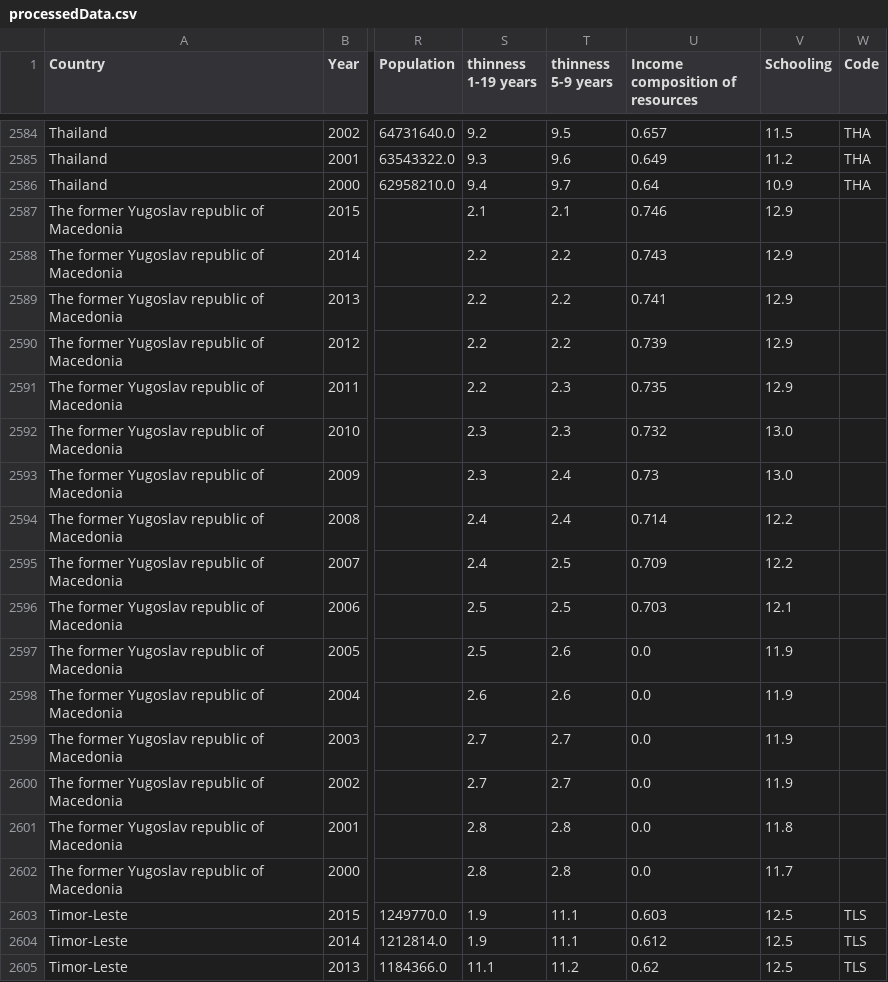
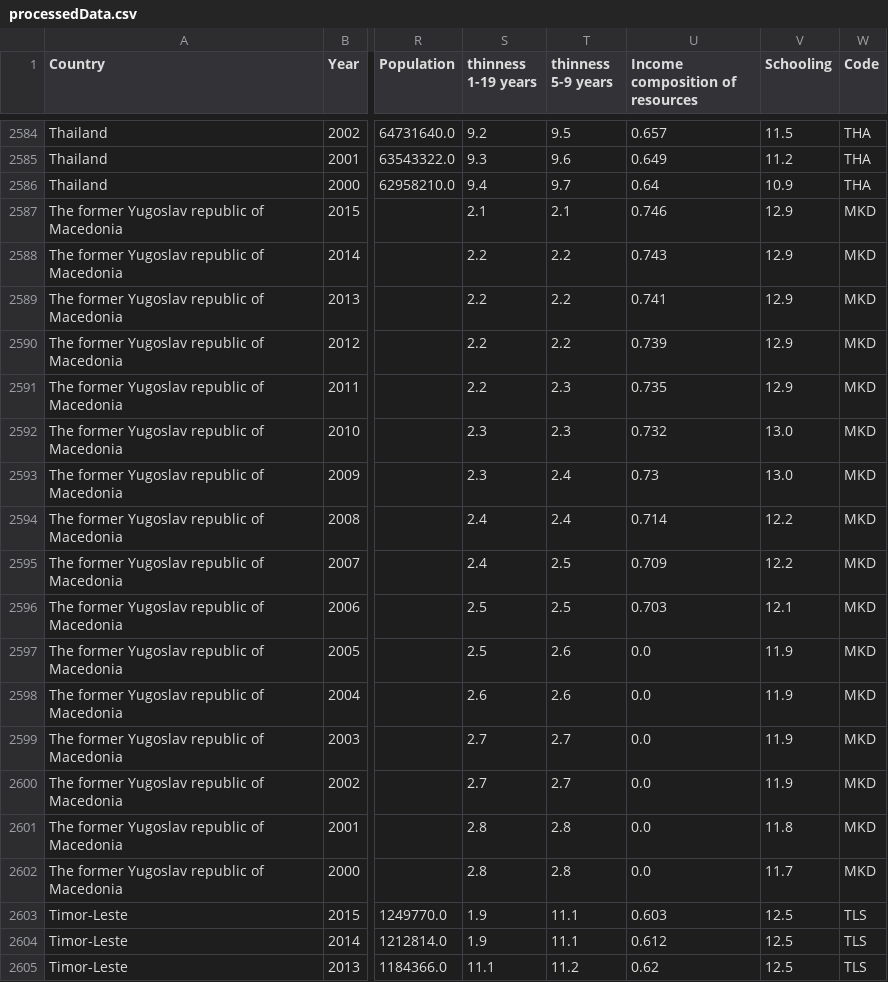
Before and after one commit to laulonskov98/data_dataviz, a CSV file: processedData.csv, drawn as a sheet; only a part is shown, gaps mark what is left out; the diff names each change by its address in the sheet, - before the commit and + after, or states it on an @@ line.

Commit message:
Update processedData.csv

```diff
--- a/processedData.csv
+++ b/processedData.csv
-W2587:W2602 (Code): (empty)
+W2587:W2602 (Code): MKD
```
